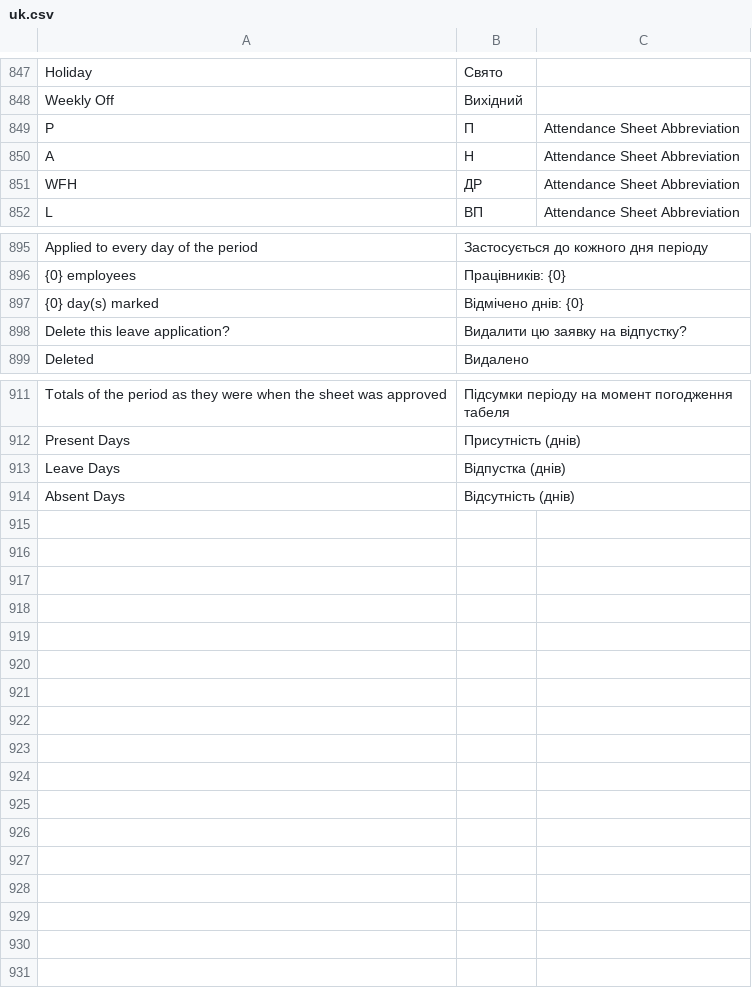
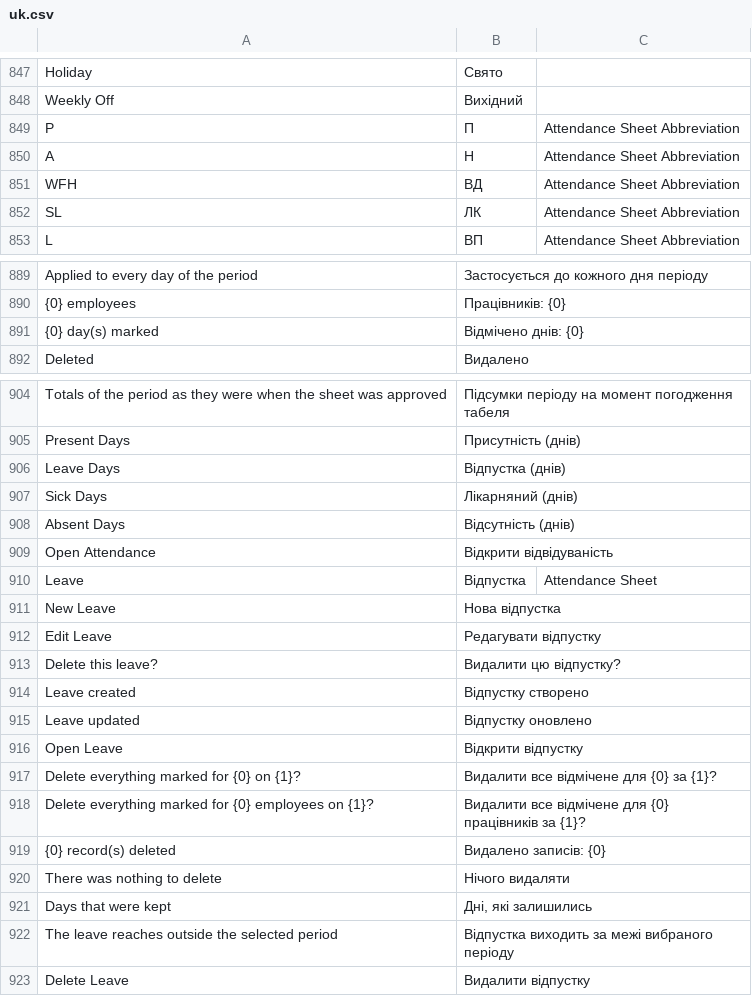
Before and after one commit to egdw-xxxyo/hrms, a CSV file: hrms/translations/uk.csv, drawn as a sheet; only a part is shown, gaps mark what is left out; the diff covers the shown part only.

```diff
--- a/hrms/translations/uk.csv
+++ b/hrms/translations/uk.csv
@@ -850,3 +850,4 @@ P,П,Attendance Sheet Abbreviation
 A,Н,Attendance Sheet Abbreviation
-WFH,ДР,Attendance Sheet Abbreviation
+WFH,ВД,Attendance Sheet Abbreviation
+SL,ЛК,Attendance Sheet Abbreviation
 L,ВП,Attendance Sheet Abbreviation
@@ -897,3 +891,2 @@ Applied to every day of the period,Застосується до кожного
 {0} day(s) marked,Відмічено днів: {0}
-Delete this leave application?,Видалити цю заявку на відпустку?
 Deleted,Видалено
@@ -913,2 +906,18 @@ Present Days,Присутність (днів)
 Leave Days,Відпустка (днів)
+Sick Days,Лікарняний (днів)
 Absent Days,Відсутність (днів)
+Open Attendance,Відкрити відвідуваність
+Leave,Відпустка,Attendance Sheet
+New Leave,Нова відпустка
+Edit Leave,Редагувати відпустку
+Delete this leave?,Видалити цю відпустку?
+Leave created,Відпустку створено
+Leave updated,Відпустку оновлено
+Open Leave,Відкрити відпустку
+Delete everything marked for {0} on {1}?,Видалити все відмічене для {0} за {1}?
+Delete everything marked for {0} employees on {1}?,Видалити все відмічене для {0} працівників за {1}?
+{0} record(s) deleted,Видалено записів: {0}
+There was nothing to delete,Нічого видаляти
+Days that were kept,"Дні, які залишились"
+The leave reaches outside the selected period,Відпустка виходить за межі вибраного періоду
+Delete Leave,Видалити відпустку
```
Also changed, not shown: 7 removed rows and 2 edited cells elsewhere in this file, 6 other files.
